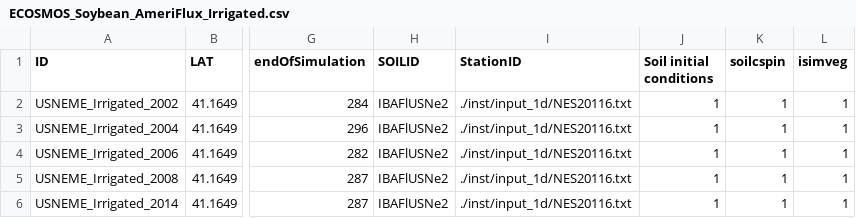
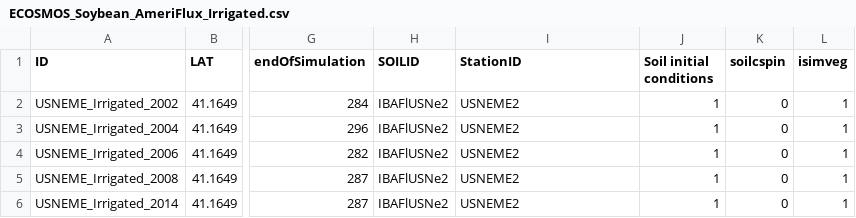
Before and after one commit to JBortolucci/ECOSMOS, a CSV file: inst/ECOSMOS_Soybean_AmeriFlux_Irrigated.csv, drawn as a sheet; only a part is shown, gaps mark what is left out; the diff names each change by its address in the sheet, - before the commit and + after, or states it on an @@ line.

```diff
--- a/inst/ECOSMOS_Soybean_AmeriFlux_Irrigated.csv
+++ b/inst/ECOSMOS_Soybean_AmeriFlux_Irrigated.csv
-I2:I6 (StationID): ./inst/input_1d/NES20116.txt
+I2:I6 (StationID): USNEME2
-K2:K6 (soilcspin): 1
+K2:K6 (soilcspin): 0
```
Also changed, not shown: inst/ECOSMOS_Maize_AmeriFlux.csv, inst/ECOSMOS_Soybean_AmeriFlux.csv, 1 other file.
